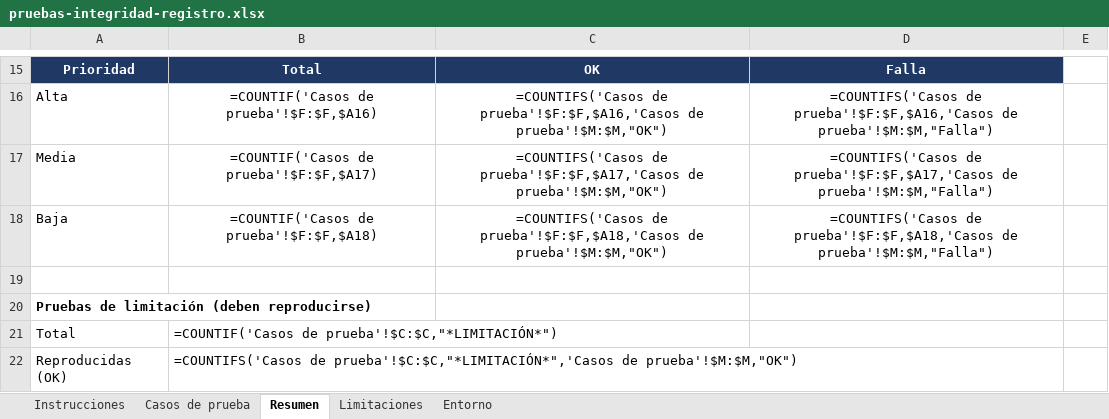
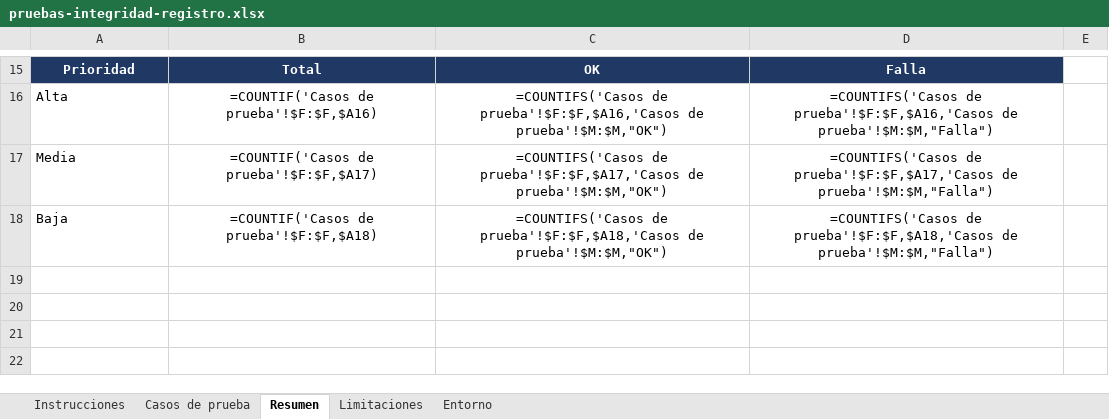
Before and after one commit to LuciaCairo/VotacionFING, an Excel workbook: docs/pruebas/pruebas-integridad-registro.xlsx, sheet Resumen, drawn as a sheet; only a part is shown, gaps mark what is left out; values as stored, in another font and other column widths than the file's, no borders; formulas without a stored value are shown as written; the diff names each change by its address in the sheet, - before the commit and + after, or states it on an @@ line.

Commit message:
pruebas de integridad completas

```diff
--- a/docs/pruebas/pruebas-integridad-registro.xlsx (sheet Resumen)
+++ b/docs/pruebas/pruebas-integridad-registro.xlsx (sheet Resumen)
-row 19: (empty)
-row 20: Pruebas de limitación (deben reproducirse)
-row 21: Total | =COUNTIF('Casos de prueba'!$C:$C,"*LIMITACIÓN*")
-row 22: Reproducidas (OK) | =COUNTIFS('Casos de prueba'!$C:$C,"*LIMITACIÓN*",'Casos de prueba'!$M:$M,"OK")
```
Also changed, not shown: sheet Casos de prueba, sheet Limitaciones, sheet Instrucciones.
